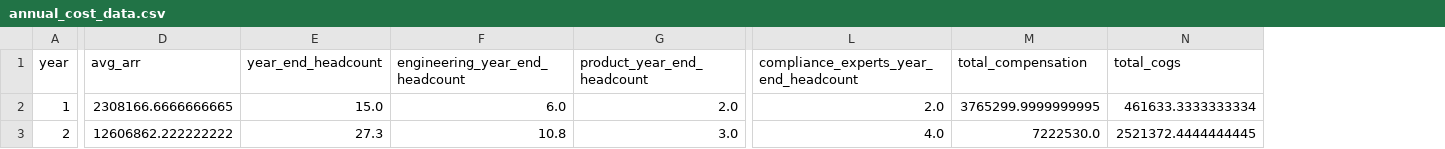
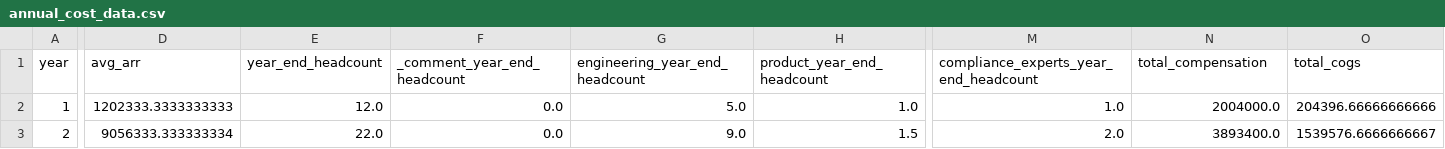
Before and after one commit to simseve/startup-financial-template, a CSV file: reports/cost/annual_cost_data.csv, drawn as a sheet; only a part is shown, gaps mark what is left out; addresses are those after the commit; the diff covers the shown part only; the diff names each change by its address in the sheet, - before the commit and + after, or states it on an @@ line.

```diff
--- a/reports/cost/annual_cost_data.csv
+++ b/reports/cost/annual_cost_data.csv
+column F (_comment_year_end_headcount), rows 2-3: 0.0 | 0.0
-D2 (avg_arr): 2308166.6666666665
+D2 (avg_arr): 1202333.3333333333
-E2 (year_end_headcount): 15.0
+E2 (year_end_headcount): 12.0
-G2 (engineering_year_end_headcount): 6.0
+G2 (engineering_year_end_headcount): 5.0
-H2 (product_year_end_headcount): 2.0
+H2 (product_year_end_headcount): 1.0
-M2: 2.0
+M2: 1.0
-N2 (total_compensation): 3765299.9999999995
+N2 (total_compensation): 2004000.0
-O2 (total_cogs): 461633.3333333334
+O2 (total_cogs): 204396.66666666666
-D3 (avg_arr): 12606862.222222222
+D3 (avg_arr): 9056333.333333334
-E3 (year_end_headcount): 27.3
+E3 (year_end_headcount): 22.0
-G3 (engineering_year_end_headcount): 10.8
+G3 (engineering_year_end_headcount): 9.0
-H3 (product_year_end_headcount): 3.0
+H3 (product_year_end_headcount): 1.5
-M3: 4.0
+M3: 2.0
-N3 (total_compensation): 7222530.0
+N3 (total_compensation): 3893400.0
-O3 (total_cogs): 2521372.4444444445
+O3 (total_cogs): 1539576.6666666667
```
Also changed, not shown: 121 edited cells elsewhere in this file, reports/combined/annual_cashflow.csv, reports/combined/monthly_cashflow.csv, 23 other files.
